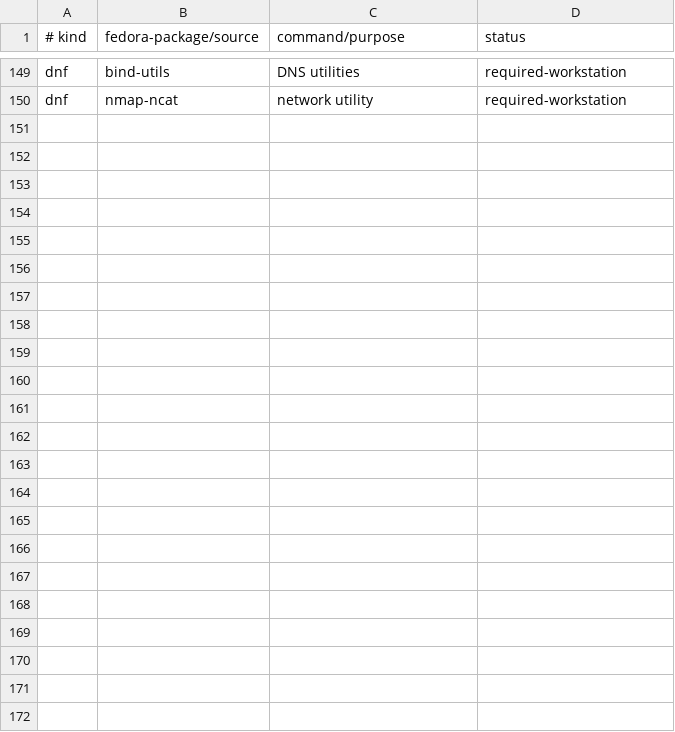
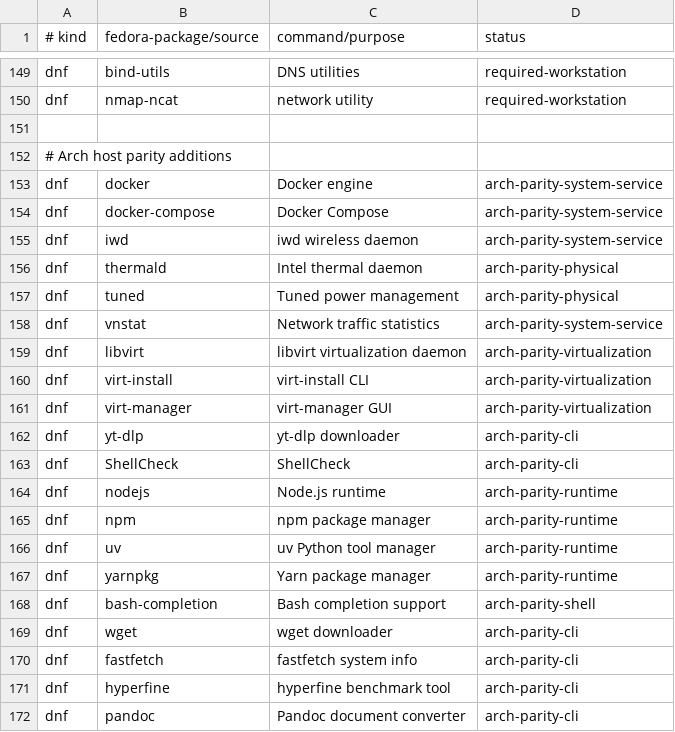
Before and after one commit to orioninsist/dotfiles, a TSV file: install/manifest.tsv, drawn as a sheet; only a part is shown, gaps mark what is left out; the diff covers the shown part only; the diff names each change by its address in the sheet, - before the commit and + after, or states it on an @@ line.

Commit message:
Expand Fedora manifest for Arch host parity

```diff
--- a/install/manifest.tsv
+++ b/install/manifest.tsv
+row 151: (empty)
+row 152: # Arch host parity additions
+row 153: dnf | docker | Docker engine | arch-parity-system-service
+row 154: dnf | docker-compose | Docker Compose | arch-parity-system-service
+row 155: dnf | iwd | iwd wireless daemon | arch-parity-system-service
+row 156: dnf | thermald | Intel thermal daemon | arch-parity-physical
+row 157: dnf | tuned | Tuned power management | arch-parity-physical
+row 158: dnf | vnstat | Network traffic statistics | arch-parity-system-service
+row 159: dnf | libvirt | libvirt virtualization daemon | arch-parity-virtualization
+row 160: dnf | virt-install | virt-install CLI | arch-parity-virtualization
+row 161: dnf | virt-manager | virt-manager GUI | arch-parity-virtualization
+row 162: dnf | yt-dlp | yt-dlp downloader | arch-parity-cli
+row 163: dnf | ShellCheck | ShellCheck | arch-parity-cli
+row 164: dnf | nodejs | Node.js runtime | arch-parity-runtime
+row 165: dnf | npm | npm package manager | arch-parity-runtime
+row 166: dnf | uv | uv Python tool manager | arch-parity-runtime
+row 167: dnf | yarnpkg | Yarn package manager | arch-parity-runtime
+row 168: dnf | bash-completion | Bash completion support | arch-parity-shell
+row 169: dnf | wget | wget downloader | arch-parity-cli
+row 170: dnf | fastfetch | fastfetch system info | arch-parity-cli
+row 171: dnf | hyperfine | hyperfine benchmark tool | arch-parity-cli
+row 172: dnf | pandoc | Pandoc document converter | arch-parity-cli
```
Also changed, not shown: 3 edited cells elsewhere in this file.
